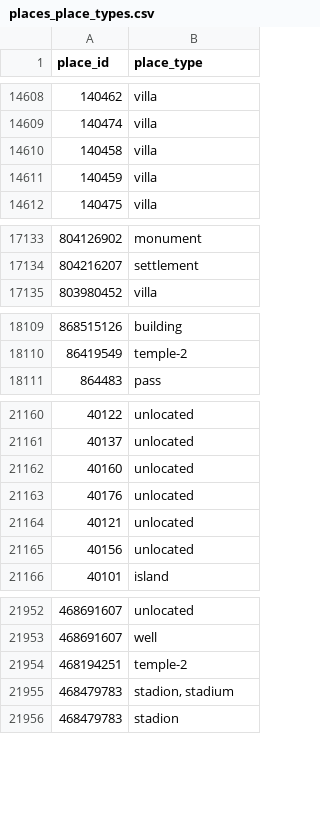
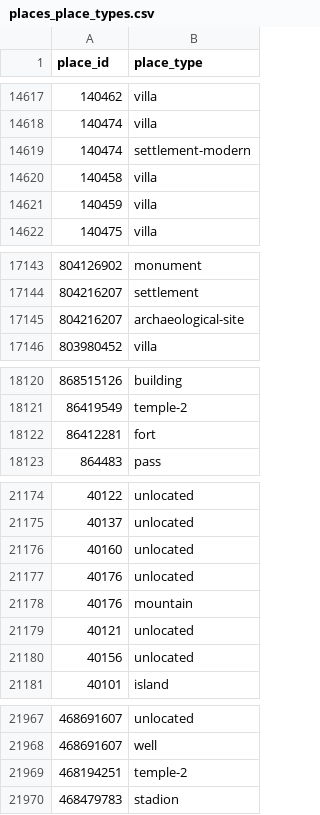
Before and after one commit to isawnyu/pleiades.datasets, a CSV file: data/gis/places_place_types.csv, drawn as a sheet; only a part is shown, gaps mark what is left out; removed rows and columns are numbered as before the commit, all else as after; the diff covers the shown part only; the diff names each change by its address in the sheet, - before the commit and + after, or states it on an @@ line.

```diff
--- a/data/gis/places_place_types.csv
+++ b/data/gis/places_place_types.csv
+row 14619: 140474 | settlement-modern
+row 17145: 804216207 | archaeological-site
+row 18122: 86412281 | fort
+row 21178: 40176 | mountain
-row 21955: 468479783 | stadion, stadium
```
Also changed, not shown: 16 added rows and 5 edited cells elsewhere in this file, 3 other files.
